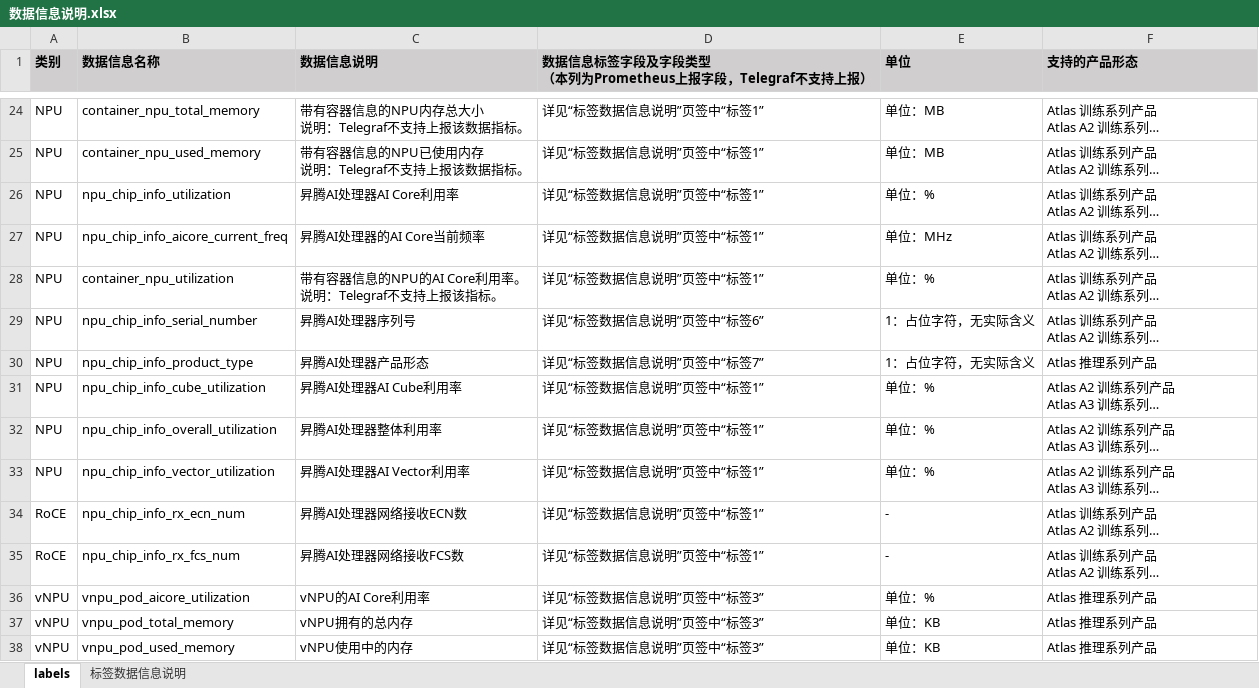
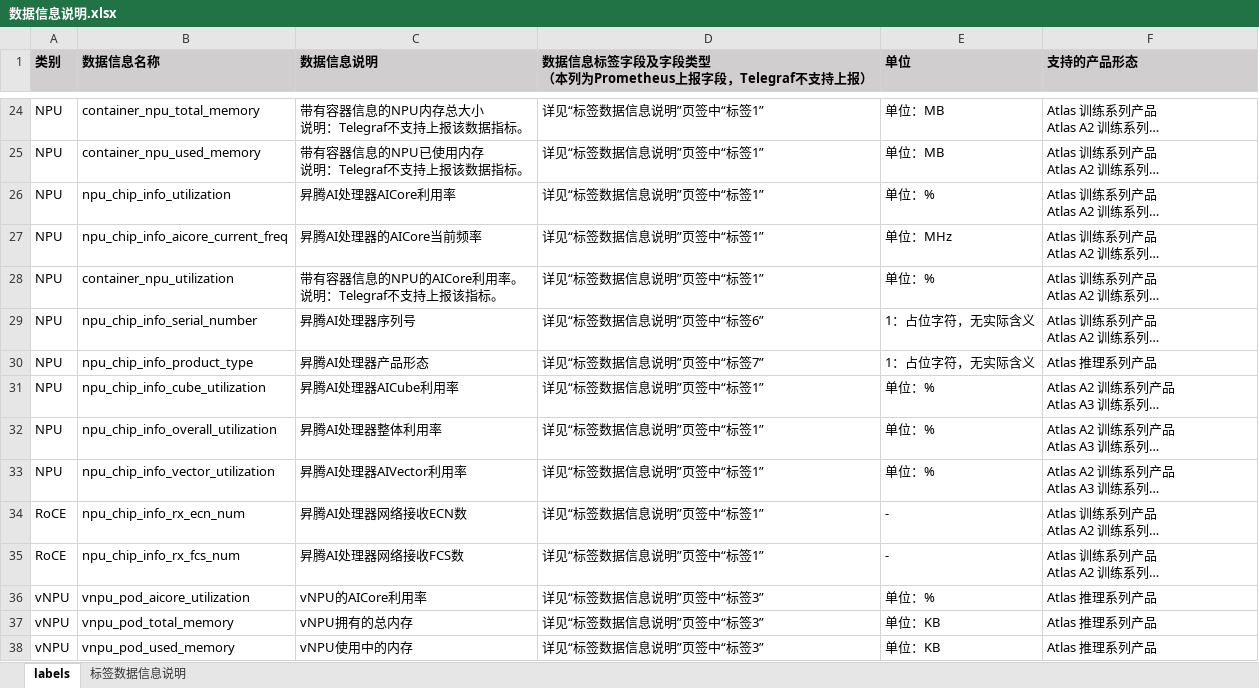
Before and after one commit to Ascend/mind-cluster, an Excel workbook: docs/zh/resource/数据信息说明.xlsx, sheet labels, drawn as a sheet; only a part is shown, gaps mark what is left out; long unchanged cells end in …; values as stored, in another font and other column widths than the file's, no borders; ↵ is a line break in a cell; the diff names each change by its address in the sheet, - before the commit and + after, or states it on an @@ line.

```diff
--- a/docs/zh/resource/数据信息说明.xlsx (sheet labels)
+++ b/docs/zh/resource/数据信息说明.xlsx (sheet labels)
-C26 (数据信息说明): 昇腾AI处理器AI Core利用率
+C26 (数据信息说明): 昇腾AI处理器AICore利用率
-C27 (数据信息说明): 昇腾AI处理器的AI Core当前频率
+C27 (数据信息说明): 昇腾AI处理器的AICore当前频率
-C28 (数据信息说明): 带有容器信息的NPU的AI Core利用率。 ↵ 说明：Telegraf不支持上报该指标。
+C28 (数据信息说明): 带有容器信息的NPU的AICore利用率。 ↵ 说明：Telegraf不支持上报该指标。
-C31 (数据信息说明): 昇腾AI处理器AI Cube利用率
+C31 (数据信息说明): 昇腾AI处理器AICube利用率
-C33 (数据信息说明): 昇腾AI处理器AI Vector利用率
+C33 (数据信息说明): 昇腾AI处理器AIVector利用率
-C36 (数据信息说明): vNPU的AI Core利用率
+C36 (数据信息说明): vNPU的AICore利用率
```
Also changed, not shown: docs/zh/resource/NPU-Exporter调用的HDK接口.xlsx, 49 other files.
